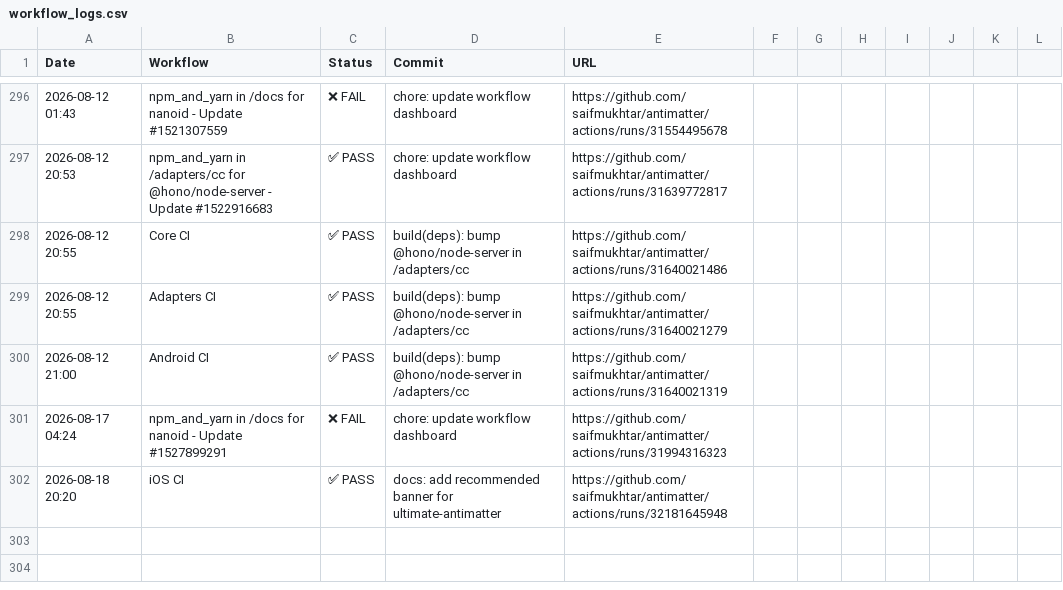
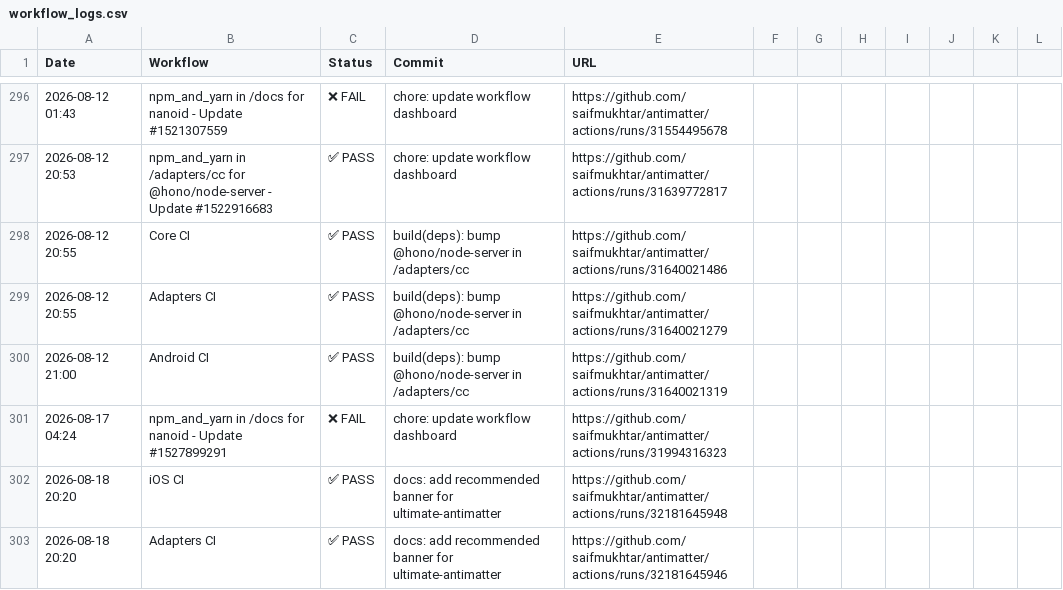
Before and after one commit to saifmukhtar/antimatter, a CSV file: .github/ci-logs/workflow_logs.csv, drawn as a sheet; only a part is shown, gaps mark what is left out; the diff names each change by its address in the sheet, - before the commit and + after, or states it on an @@ line.

```diff
--- a/.github/ci-logs/workflow_logs.csv
+++ b/.github/ci-logs/workflow_logs.csv
+row 303: 2026-08-18 20:20 | Adapters CI | ✅ PASS | docs: add recommended banner for ultimate-antimatter | https://github.com/saifmukhtar/antimatter/actions/runs/32181645946
```
Also changed, not shown: 1 other file.
